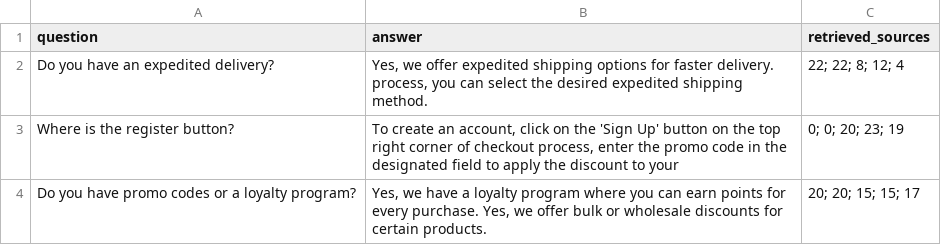
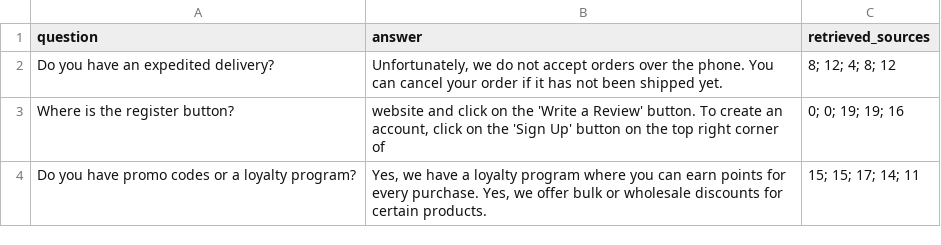
Before and after one commit to Azirafeeva/homeworks, a CSV file: homeworks/HW14/artifacts/rag_examples.csv, drawn as a sheet.

```diff
--- a/homeworks/HW14/artifacts/rag_examples.csv
+++ b/homeworks/HW14/artifacts/rag_examples.csv
@@ -1,4 +1,4 @@
 question,answer,retrieved_sources
-Do you have an expedited delivery?,"Yes, we offer expedited shipping options for faster delivery. process, you can select the desired expedited shipping method.",22; 22; 8; 12; 4
-Where is the register button?,"To create an account, click on the 'Sign Up' button on the top right corner of checkout process, enter the promo code in the designated field to apply the discount to your",0; 0; 20; 23; 19
-Do you have promo codes or a loyalty program?,"Yes, we have a loyalty program where you can earn points for every purchase. Yes, we offer bulk or wholesale discounts for certain products.",20; 20; 15; 15; 17
+Do you have an expedited delivery?,"Unfortunately, we do not accept orders over the phone. You can cancel your order if it has not been shipped yet.",8; 12; 4; 8; 12
+Where is the register button?,"website and click on the 'Write a Review' button. To create an account, click on the 'Sign Up' button on the top right corner of",0; 0; 19; 19; 16
+Do you have promo codes or a loyalty program?,"Yes, we have a loyalty program where you can earn points for every purchase. Yes, we offer bulk or wholesale discounts for certain products.",15; 15; 17; 14; 11
```
Also changed, not shown: homeworks/HW14/artifacts/retrieval_before_after_update.csv, homeworks/HW14/artifacts/retrieval_eval.csv, 1 other file.
